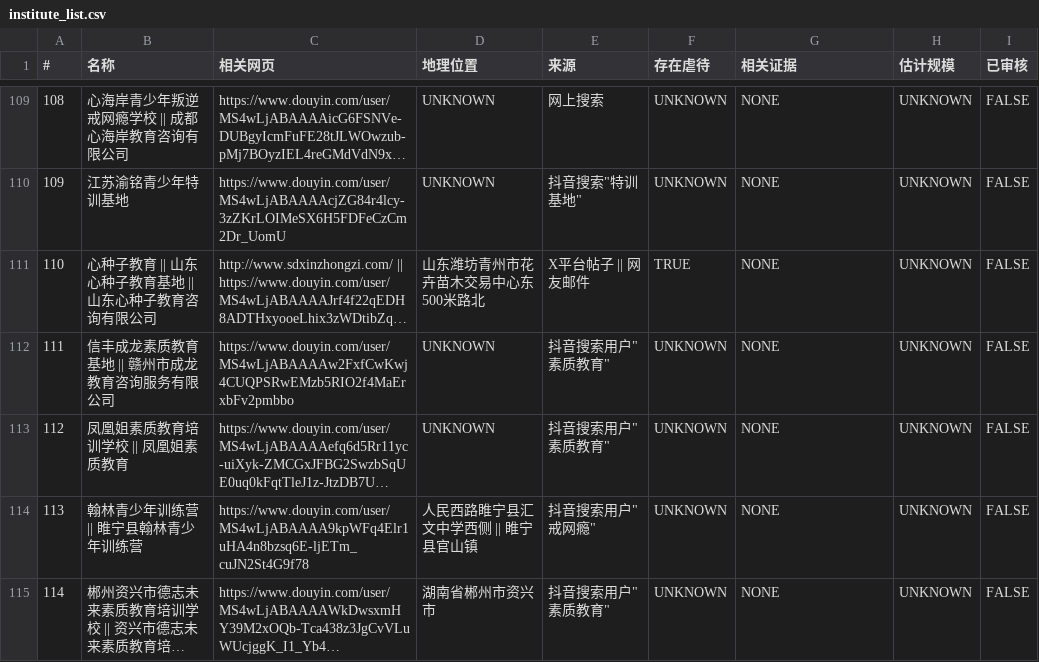
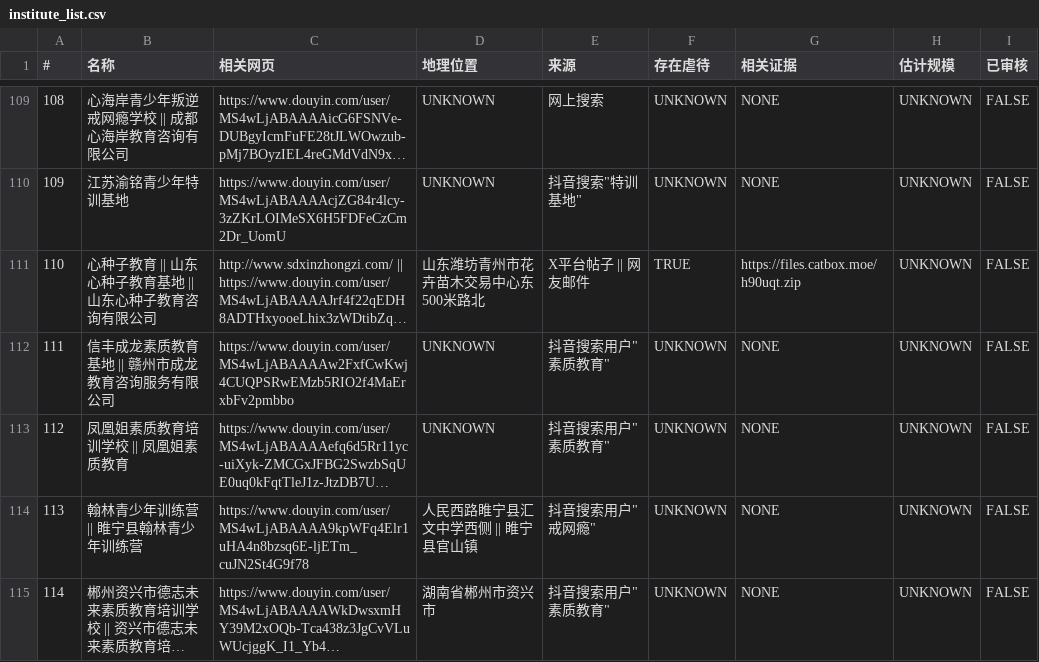
Before and after one commit to FunctionSir/PanDefenseProject, a CSV file: institute_list.csv, drawn as a sheet; only a part is shown, gaps mark what is left out; long unchanged cells end in …; the diff names each change by its address in the sheet, - before the commit and + after, or states it on an @@ line.

```diff
--- a/institute_list.csv
+++ b/institute_list.csv
-G111 (相关证据): NONE
+G111 (相关证据): https://files.catbox.moe/h90uqt.zip
```
Also changed, not shown: 5 other files.
